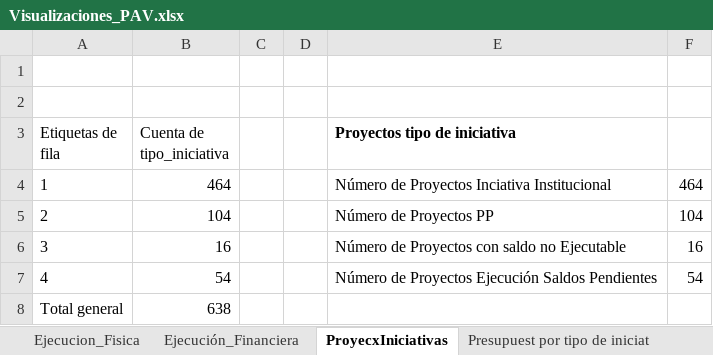
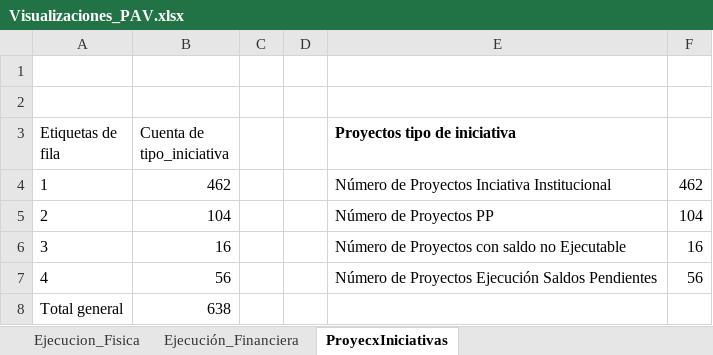
Before and after one commit to MendozaJulioC/sse-pdm, an Excel workbook: src/public/uploads/Visualizaciones_PAV.xlsx, sheet ProyecxIniciativas, drawn as a sheet; values as stored, in another font and other column widths than the file's, no borders; the diff names each change by its address in the sheet, - before the commit and + after, or states it on an @@ line.

```diff
--- a/src/public/uploads/Visualizaciones_PAV.xlsx (sheet ProyecxIniciativas)
+++ b/src/public/uploads/Visualizaciones_PAV.xlsx (sheet ProyecxIniciativas)
-sheet tab: Presupuest por tipo de iniciat
-B4 (Cuenta de tipo_iniciativa): 464
+B4 (Cuenta de tipo_iniciativa): 462
-F4: 464
+F4: 462
-B7 (Cuenta de tipo_iniciativa): 54
+B7 (Cuenta de tipo_iniciativa): 56
-F7: 54
+F7: 56
```
Also changed, not shown: sheet Ejecución_Financiera, sheet Ejecucion_Fisica, other sheet tabs, charts or pictures, 6 other files.
